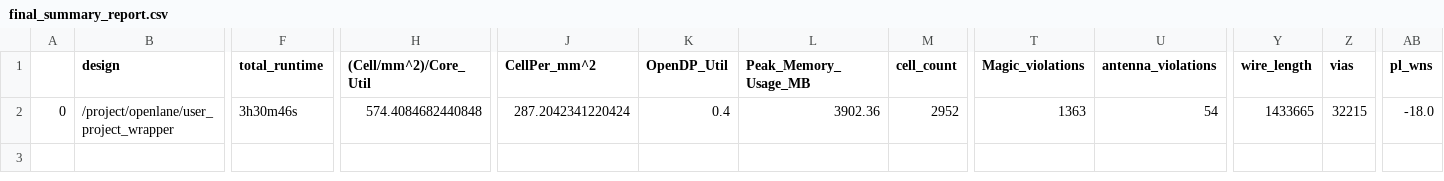
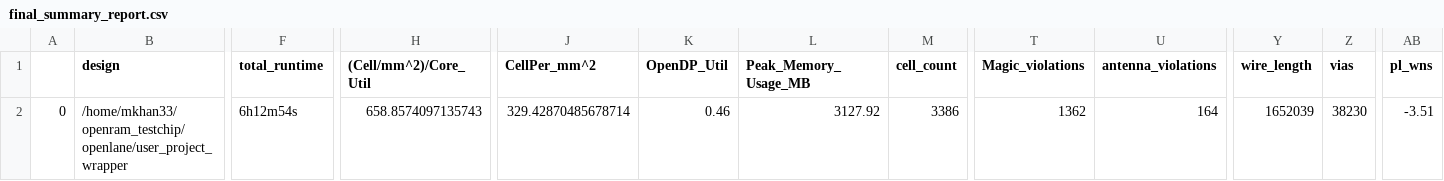
Before and after one commit to AmoghLonkar/openram_testchip, a CSV file: signoff/user_project_wrapper/final_summary_report.csv, drawn as a sheet; only a part is shown, gaps mark what is left out; the diff covers the shown part only; the diff names each change by its address in the sheet, - before the commit and + after, or states it on an @@ line.

Commit message:
hardened the design with mpw-5b

```diff
--- a/signoff/user_project_wrapper/final_summary_report.csv
+++ b/signoff/user_project_wrapper/final_summary_report.csv
-B2 (design): /project/openlane/user_project_wrapper
+B2 (design): /home/mkhan33/openram_testchip/openlane/user_project_wrapper
-F2 (total_runtime): 3h30m46s
+F2 (total_runtime): 6h12m54s
-H2 ((Cell/mm^2)/Core_Util): 574.4084682440848
+H2 ((Cell/mm^2)/Core_Util): 658.8574097135743
-J2 (CellPer_mm^2): 287.2042341220424
+J2 (CellPer_mm^2): 329.42870485678714
-K2 (OpenDP_Util): 0.4
+K2 (OpenDP_Util): 0.46
-L2 (Peak_Memory_Usage_MB): 3902.36
+L2 (Peak_Memory_Usage_MB): 3127.92
-M2 (cell_count): 2952
+M2 (cell_count): 3386
-T2 (Magic_violations): 1363
+T2 (Magic_violations): 1362
-U2 (antenna_violations): 54
+U2 (antenna_violations): 164
-Y2 (wire_length): 1433665
+Y2 (wire_length): 1652039
-Z2 (vias): 32215
+Z2 (vias): 38230
-AB2 (pl_wns): -18.0
+AB2 (pl_wns): -3.51
```
Also changed, not shown: 15 edited cells elsewhere in this file, 9 other files.
